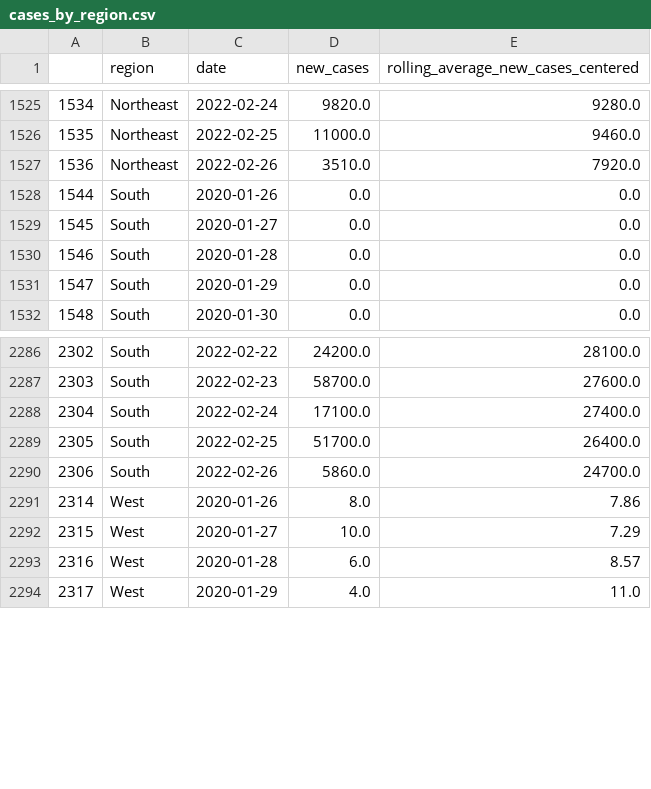
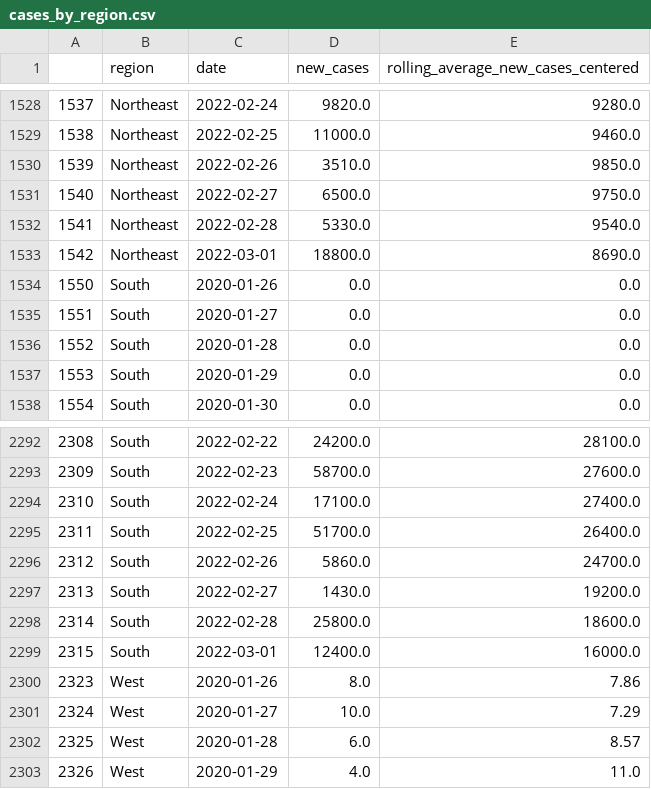
Before and after one commit to biobotanalytics/covid19-wastewater-data, a CSV file: cases_by_region.csv, drawn as a sheet; only a part is shown, gaps mark what is left out; addresses are those after the commit; the diff covers the shown part only; the diff names each change by its address in the sheet, - before the commit and + after, or states it on an @@ line.

```diff
--- a/cases_by_region.csv
+++ b/cases_by_region.csv
@@ column A renumbered between rows 768 and 3828 @@
-E1530: 7920.0
+E1530: 9850.0
+row 1531: 1540 | Northeast | 2022-02-27 | 6500.0 | 9750.0
+row 1532: 1541 | Northeast | 2022-02-28 | 5330.0 | 9540.0
+row 1533: 1542 | Northeast | 2022-03-01 | 18800.0 | 8690.0
+row 2297: 2313 | South | 2022-02-27 | 1430.0 | 19200.0
+row 2298: 2314 | South | 2022-02-28 | 25800.0 | 18600.0
+row 2299: 2315 | South | 2022-03-01 | 12400.0 | 16000.0
```
Also changed, not shown: 9 added rows and 9 edited cells elsewhere in this file, wastewater_by_county.csv, wastewater_by_region.csv.
